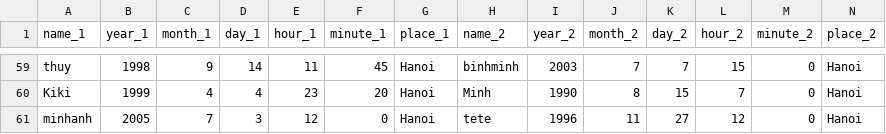
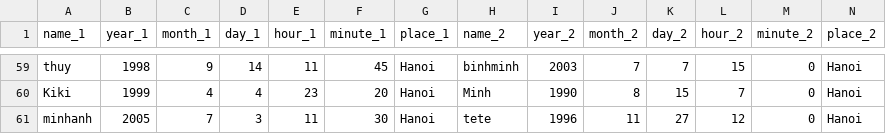
Before and after one commit to ntduong411/astrology, a CSV file: database/full_samples.csv, drawn as a sheet; only a part is shown, gaps mark what is left out.

```diff
--- a/database/full_samples.csv
+++ b/database/full_samples.csv
@@ -60,2 +60,2 @@ thuy,1998,9,14,11,45,Hanoi,binhminh,2003,7,7,15,0,Hanoi
 Kiki,1999,4,4,23,20,Hanoi,Minh,1990,8,15,7,0,Hanoi
-minhanh,2005,7,3,12,0,Hanoi,tete,1996,11,27,12,0,Hanoi
+minhanh,2005,7,3,11,30,Hanoi,tete,1996,11,27,12,0,Hanoi
```
Also changed, not shown: database/aspect_scores.csv, 4 other files.
